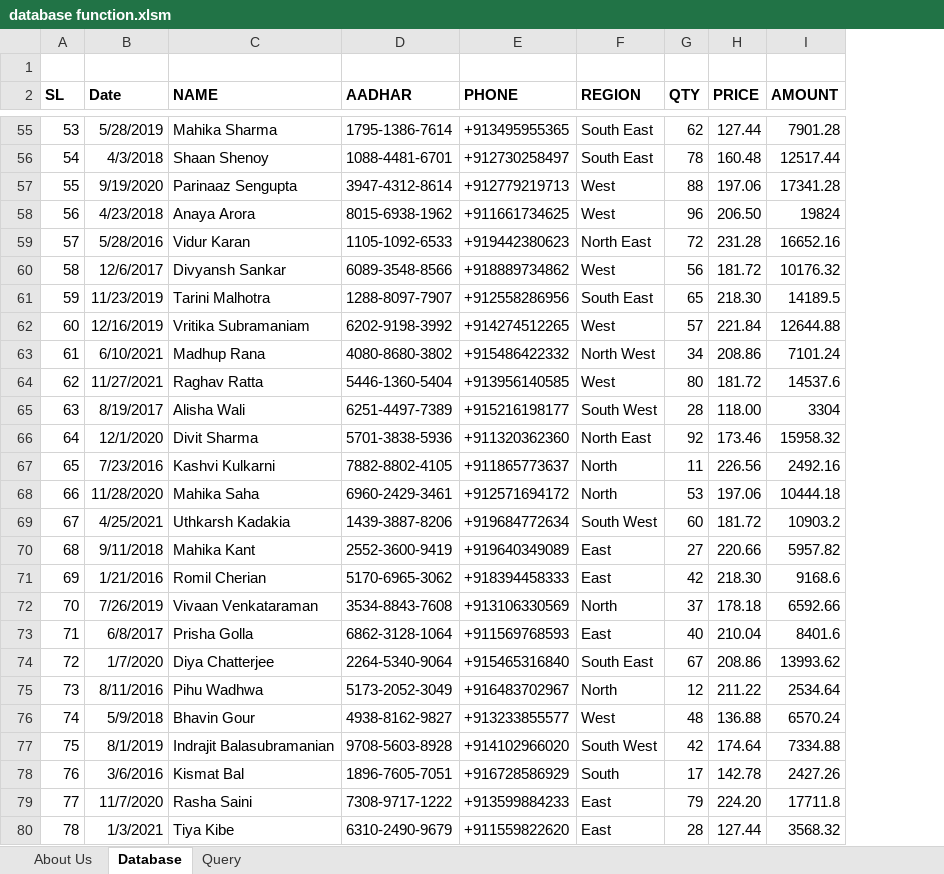
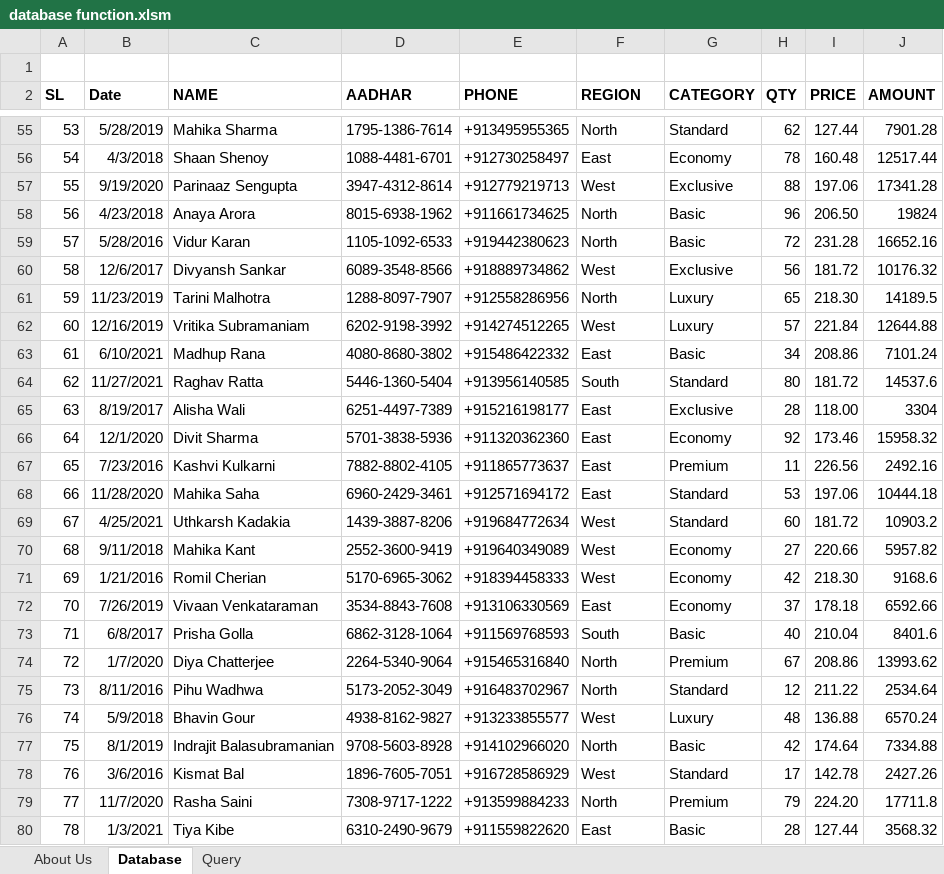
Before and after one commit to sreeparnadas/institution_2022_angular, an Excel workbook: src/assets/excels/database function.xlsm, sheet Database, drawn as a sheet; only a part is shown, gaps mark what is left out; values as stored, in another font and other column widths than the file's, no borders; conditional formats not drawn; the diff covers the shown part only; the diff names each change by its address in the sheet, - before the commit and + after, or states it on an @@ line.

```diff
--- a/src/assets/excels/database function.xlsm (sheet Database)
+++ b/src/assets/excels/database function.xlsm (sheet Database)
+column G (CATEGORY), rows 55-80: Standard | Economy | Exclusive | Basic | Basic | Exclusive | Luxury | Luxury | Basic | Standard | Exclusive | Economy | Premium | Standard | Standard | Economy | Economy | Economy | Basic | Premium | Standard | Luxury | Basic | Standard | Premium | Basic
-F55 (REGION): South East
+F55 (REGION): North
-F56 (REGION): South East
+F56 (REGION): East
-F58 (REGION): West
+F58 (REGION): North
-F59 (REGION): North East
+F59 (REGION): North
-F61 (REGION): South East
+F61 (REGION): North
-F63 (REGION): North West
+F63 (REGION): East
-F64 (REGION): West
+F64 (REGION): South
-F65 (REGION): South West
+F65 (REGION): East
-F66 (REGION): North East
+F66 (REGION): East
-F67:F68 (REGION): North
+F67:F68 (REGION): East
-F69 (REGION): South West
+F69 (REGION): West
-F70:F71 (REGION): East
+F70:F71 (REGION): West
-F72 (REGION): North
+F72 (REGION): East
-F73 (REGION): East
+F73 (REGION): South
-F74 (REGION): South East
+F74 (REGION): North
-F77 (REGION): South West
+F77 (REGION): North
-F78 (REGION): South
+F78 (REGION): West
-F79 (REGION): East
+F79 (REGION): North
```
Also changed, not shown: 4 added rows and 65 edited cells elsewhere in this sheet, formulas that keep their value.
